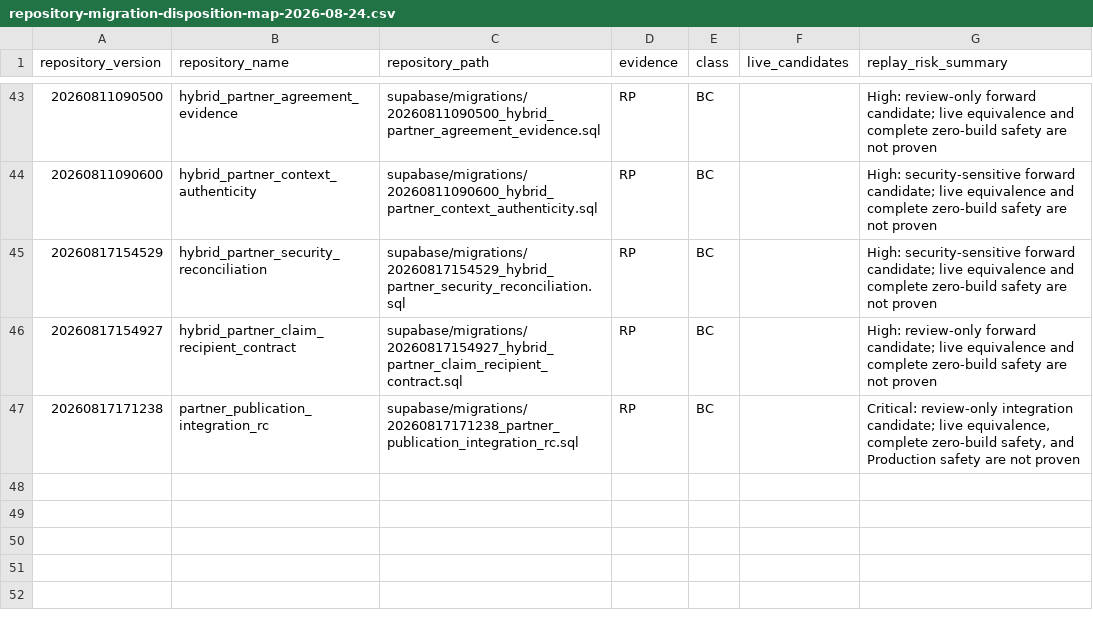
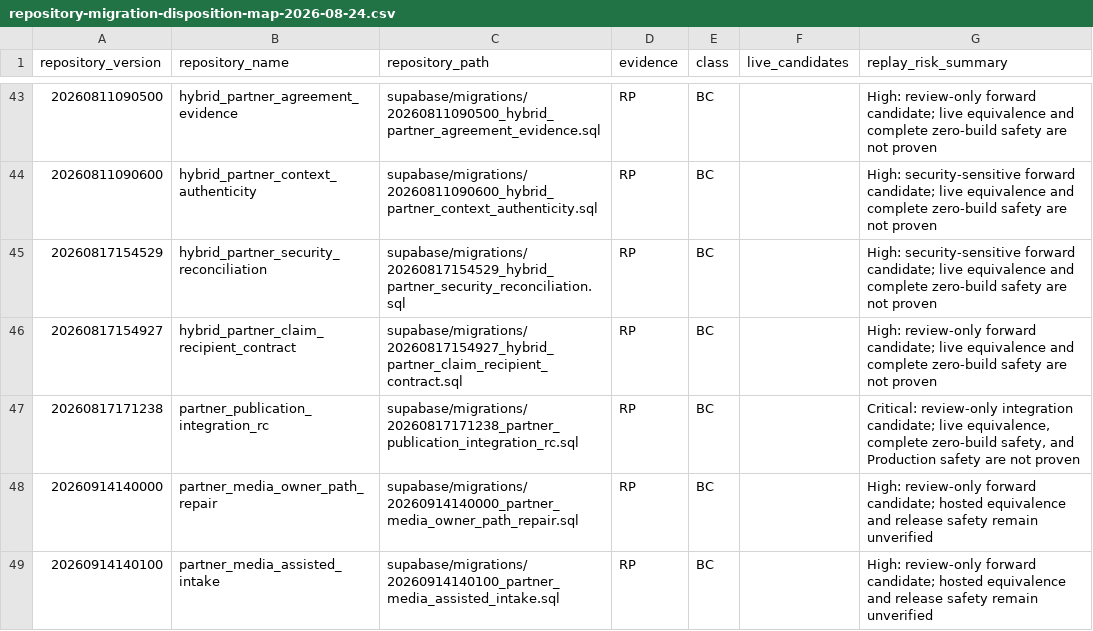
Before and after one commit to hehaonline/heha-swipe, a CSV file: docs/migration-lineage/repository-migration-disposition-map-2026-08-24.csv, drawn as a sheet; only a part is shown, gaps mark what is left out; the diff names each change by its address in the sheet, - before the commit and + after, or states it on an @@ line.

```diff
--- a/docs/migration-lineage/repository-migration-disposition-map-2026-08-24.csv
+++ b/docs/migration-lineage/repository-migration-disposition-map-2026-08-24.csv
+row 48: 20260914140000 | partner_media_owner_path_repair | supabase/migrations/20260914140000_partner_media_owner_path_repair.sql | RP | BC |  | High: review-only forward candidate; hosted equivalence and release safety remain unverified
+row 49: 20260914140100 | partner_media_assisted_intake | supabase/migrations/20260914140100_partner_media_assisted_intake.sql | RP | BC |  | High: review-only forward candidate; hosted equivalence and release safety remain unverified
```
Also changed, not shown: docs/migration-lineage/repository-disposition-expectations-2026-08-24.csv, docs/migration-lineage/repository-inventory.csv, 10 other files.
